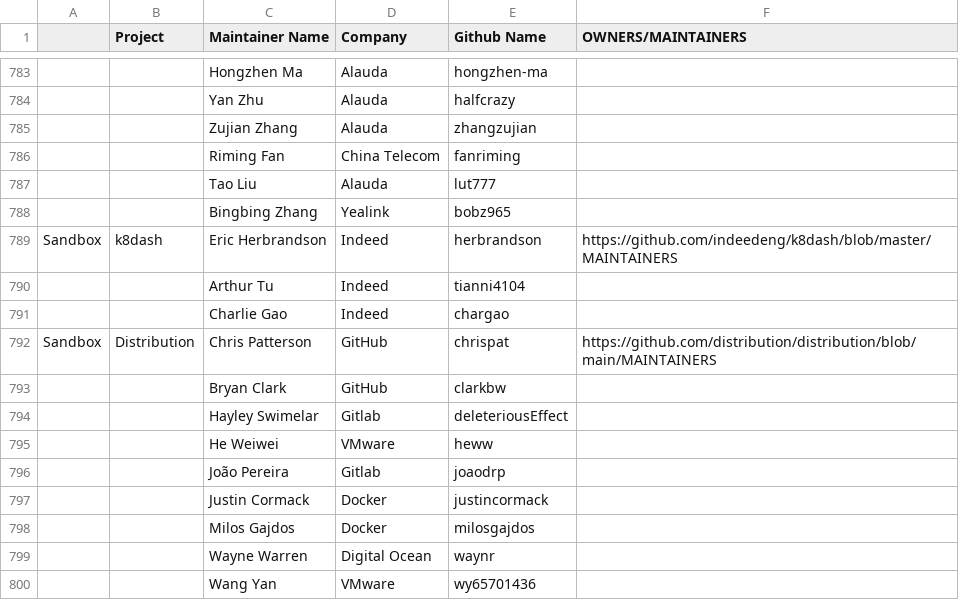
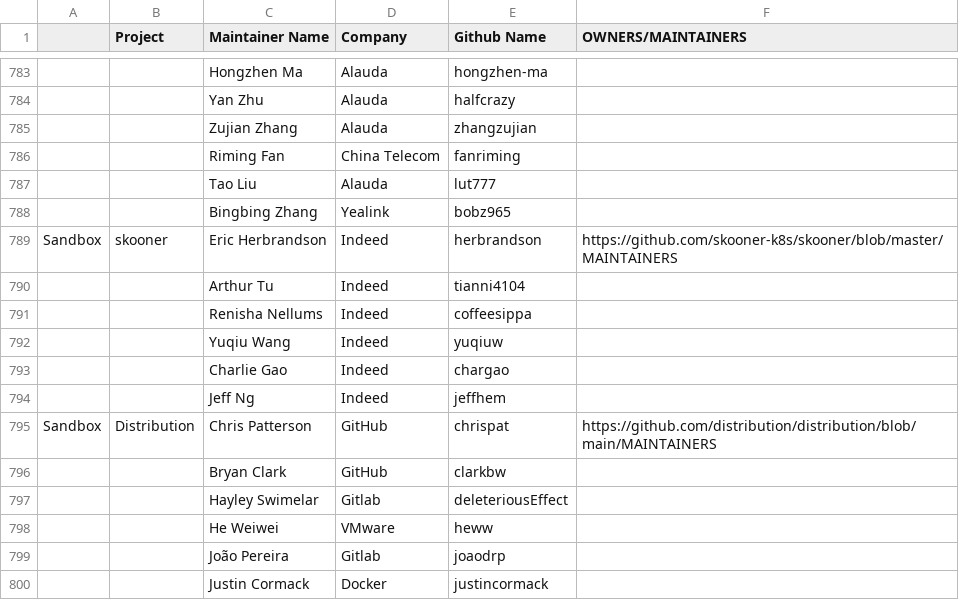
Before and after one commit to cncf/foundation, a CSV file: project-maintainers.csv, drawn as a sheet; only a part is shown, gaps mark what is left out; the shorter side is filled out with more unchanged rows; the diff names each change by its address in the sheet, - before the commit and + after, or states it on an @@ line.

Commit message:
Update project-maintainers.csv for skooner/k8dash
Update the repo link and maintainers

Signed-off-by: Sihan(Arthur) Tu <sihan.tu@uconn.edu>

```diff
--- a/project-maintainers.csv
+++ b/project-maintainers.csv
-B789 (Project): k8dash
+B789 (Project): skooner
-F789 (OWNERS/MAINTAINERS): https://github.com/indeedeng/k8dash/blob/master/MAINTAINERS
+F789 (OWNERS/MAINTAINERS): https://github.com/skooner-k8s/skooner/blob/master/MAINTAINERS
+row 791:  |  | Renisha Nellums | Indeed | coffeesippa
+row 792:  |  | Yuqiu Wang | Indeed | yuqiuw
+row 794:  |  | Jeff Ng | Indeed | jeffhem
```
